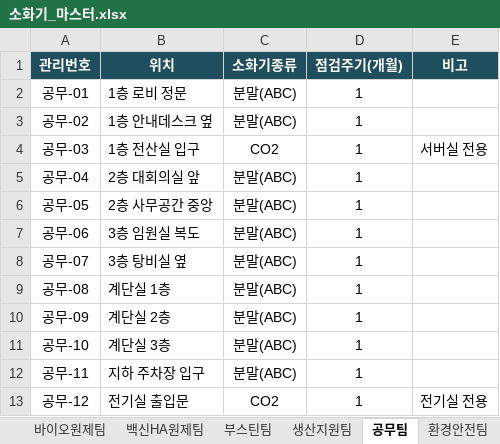
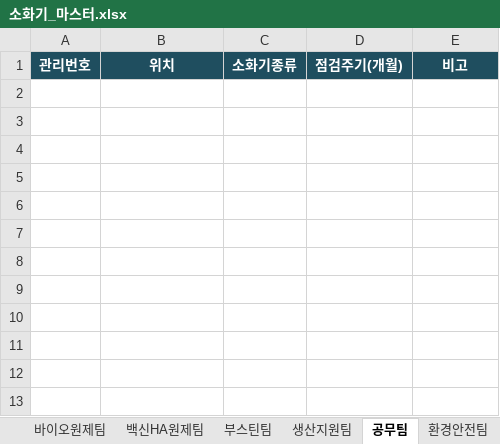
Before and after one commit to cleopatrasche/fire_extinguisher, an Excel workbook: data/소화기_마스터.xlsx, sheet 공무팀, drawn as a sheet; values as stored, in another font and other column widths than the file's, no borders; the diff names each change by its address in the sheet, - before the commit and + after, or states it on an @@ line.

```diff
--- a/data/소화기_마스터.xlsx (sheet 공무팀)
+++ b/data/소화기_마스터.xlsx (sheet 공무팀)
-row 2: 공무-01 | 1층 로비 정문 | 분말(ABC) | 1
-row 3: 공무-02 | 1층 안내데스크 옆 | 분말(ABC) | 1
-row 4: 공무-03 | 1층 전산실 입구 | CO2 | 1 | 서버실 전용
-row 5: 공무-04 | 2층 대회의실 앞 | 분말(ABC) | 1
-row 6: 공무-05 | 2층 사무공간 중앙 | 분말(ABC) | 1
-row 7: 공무-06 | 3층 임원실 복도 | 분말(ABC) | 1
-row 8: 공무-07 | 3층 탕비실 옆 | 분말(ABC) | 1
-row 9: 공무-08 | 계단실 1층 | 분말(ABC) | 1
-row 10: 공무-09 | 계단실 2층 | 분말(ABC) | 1
-row 11: 공무-10 | 계단실 3층 | 분말(ABC) | 1
-row 12: 공무-11 | 지하 주차장 입구 | 분말(ABC) | 1
-row 13: 공무-12 | 전기실 출입문 | CO2 | 1 | 전기실 전용
```
Also changed, not shown: sheet 주사제팀, sheet 노경팀, sheet 바이오원제팀, sheet 백신HA원제팀, sheet 환경안전팀, sheet 부스틴팀, 1 more sheet, other sheet tabs, 10 other files.
